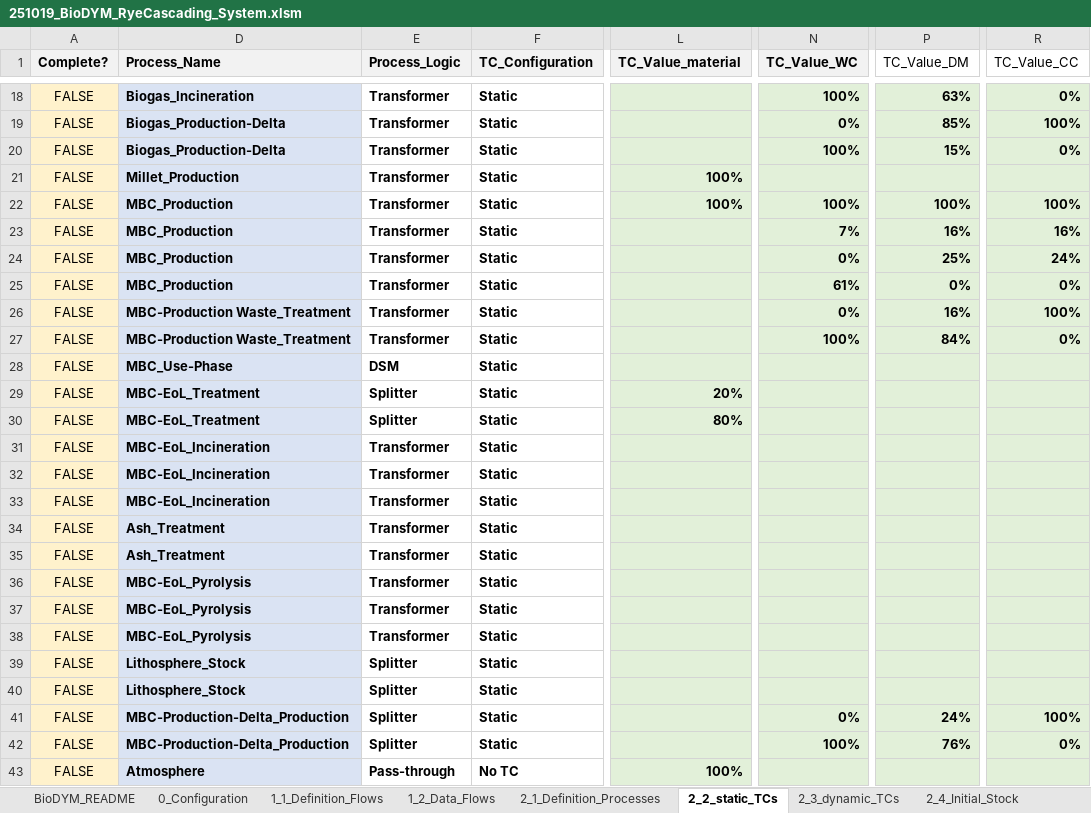
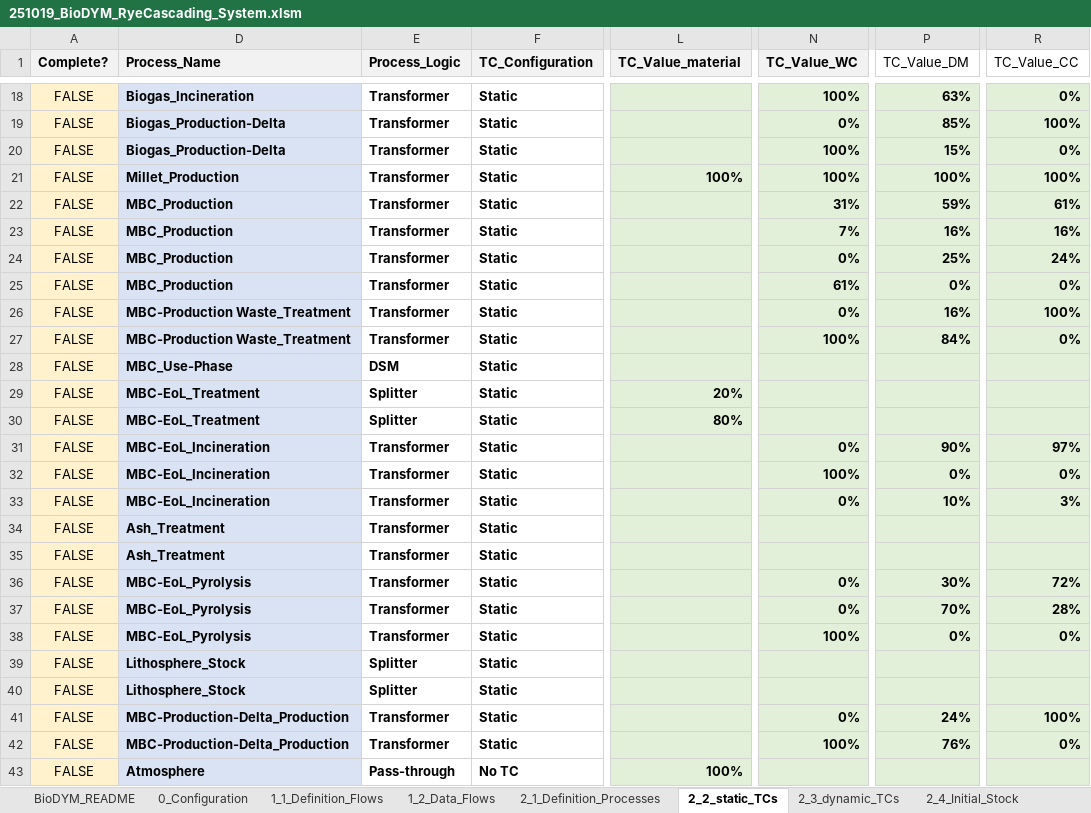
Before and after one commit to JScholz-tech/Biodym_JS, an Excel workbook: 01_data/01_input/251019_BioDYM_RyeCascading_System.xlsm, sheet 2_2_static_TCs, drawn as a sheet; only a part is shown, gaps mark what is left out; values as stored, in another font and other column widths than the file's, no borders; table styles not drawn; the diff names each change by its address in the sheet, - before the commit and + after, or states it on an @@ line.

Commit message:
Ready to start the Process to create ODYM Compliance

```diff
--- a/01_data/01_input/251019_BioDYM_RyeCascading_System.xlsm (sheet 2_2_static_TCs)
+++ b/01_data/01_input/251019_BioDYM_RyeCascading_System.xlsm (sheet 2_2_static_TCs)
-N21 (TC_Value_WC): (empty)
+N21 (TC_Value_WC): 100%
-P21 (TC_Value_DM): (empty)
+P21 (TC_Value_DM): 100%
-R21 (TC_Value_CC): (empty)
+R21 (TC_Value_CC): 100%
-L22 (TC_Value_material): 100%
+L22 (TC_Value_material): (empty)
-N22 (TC_Value_WC): 100%
+N22 (TC_Value_WC): 31%
-P22 (TC_Value_DM): 100%
+P22 (TC_Value_DM): 59%
-R22 (TC_Value_CC): 100%
+R22 (TC_Value_CC): 61%
-N31 (TC_Value_WC): (empty)
+N31 (TC_Value_WC): 0%
-P31 (TC_Value_DM): (empty)
+P31 (TC_Value_DM): 90%
-R31 (TC_Value_CC): (empty)
+R31 (TC_Value_CC): 97%
-N32 (TC_Value_WC): (empty)
+N32 (TC_Value_WC): 100%
-P32 (TC_Value_DM): (empty)
+P32 (TC_Value_DM): 0%
-R32 (TC_Value_CC): (empty)
+R32 (TC_Value_CC): 0%
-N33 (TC_Value_WC): (empty)
+N33 (TC_Value_WC): 0%
-P33 (TC_Value_DM): (empty)
+P33 (TC_Value_DM): 10%
-R33 (TC_Value_CC): (empty)
+R33 (TC_Value_CC): 3%
-N36:N37 (TC_Value_WC): (empty)
+N36:N37 (TC_Value_WC): 0%
-P36 (TC_Value_DM): (empty)
+P36 (TC_Value_DM): 30%
-R36 (TC_Value_CC): (empty)
+R36 (TC_Value_CC): 72%
-P37 (TC_Value_DM): (empty)
+P37 (TC_Value_DM): 70%
-R37 (TC_Value_CC): (empty)
+R37 (TC_Value_CC): 28%
-N38 (TC_Value_WC): (empty)
+N38 (TC_Value_WC): 100%
-P38 (TC_Value_DM): (empty)
+P38 (TC_Value_DM): 0%
-R38 (TC_Value_CC): (empty)
+R38 (TC_Value_CC): 0%
-E41:E42 (Process_Logic): Splitter
+E41:E42 (Process_Logic): Transformer
```
Also changed, not shown: sheet 2_1_Definition_Processes, 01_data/01_input/251018_BioDYM_RyeCascading_System.xlsm, 40 other files.
